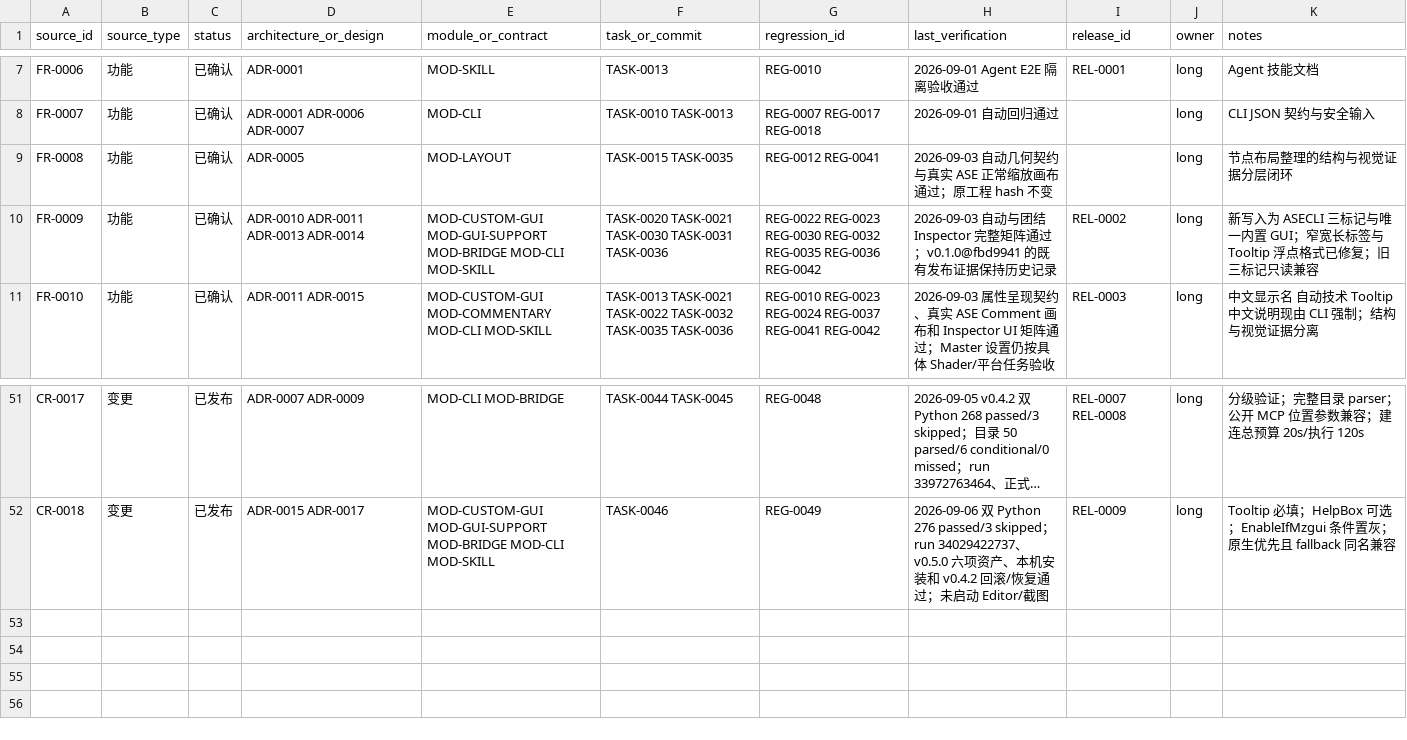
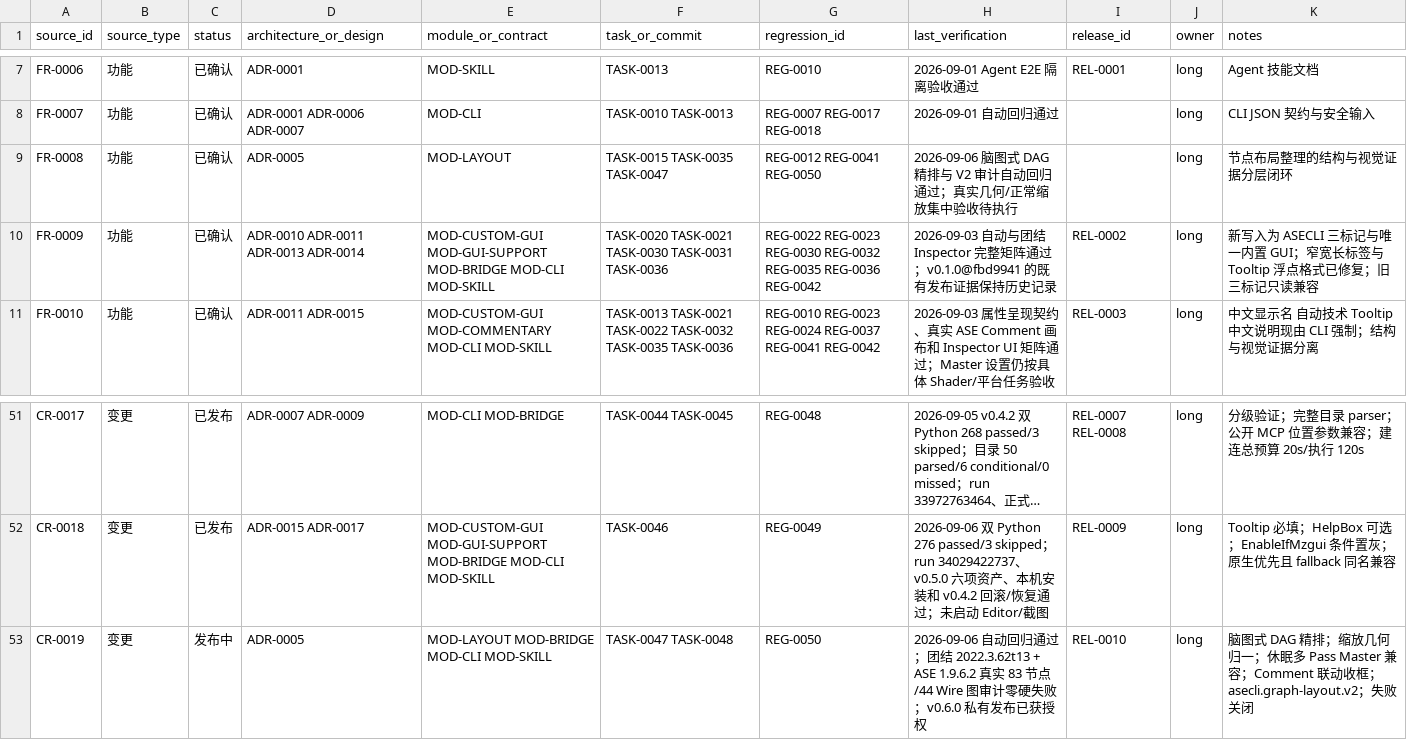
Before and after one commit to seeseeczl/ASECLI, a CSV file: docs/00-governance/traceability.csv, drawn as a sheet; only a part is shown, gaps mark what is left out; long unchanged cells end in …; the diff names each change by its address in the sheet, - before the commit and + after, or states it on an @@ line.

Commit message:
REL-0010: 准备 ASECLI v0.6.0

```diff
--- a/docs/00-governance/traceability.csv
+++ b/docs/00-governance/traceability.csv
-F9 (task_or_commit): TASK-0015 TASK-0035
+F9 (task_or_commit): TASK-0015 TASK-0035 TASK-0047
-G9 (regression_id): REG-0012 REG-0041
+G9 (regression_id): REG-0012 REG-0041 REG-0050
-H9 (last_verification): 2026-09-03 自动几何契约与真实 ASE 正常缩放画布通过；原工程 hash 不变
+H9 (last_verification): 2026-09-06 脑图式 DAG 精排与 V2 审计自动回归通过；真实几何/正常缩放集中验收待执行
+row 53: CR-0019 | 变更 | 发布中 | ADR-0005 | MOD-LAYOUT MOD-BRIDGE MOD-CLI MOD-SKILL | TASK-0047 TASK-0048 | REG-0050 | 2026-09-06 自动回归通过；团结 2022.3.62t13 + ASE 1.9.6.2 真实 83 节点/44 Wire 图审计零硬失败；v0.6.0 私有发布已获授权 | REL-0010 | long | 脑图式 DAG 精排；缩放几何归一；休眠多 Pass Master 兼容；Comment 联动收框；asecli.graph-layout.v2；失败关闭
```
Also changed, not shown: 29 other files.
